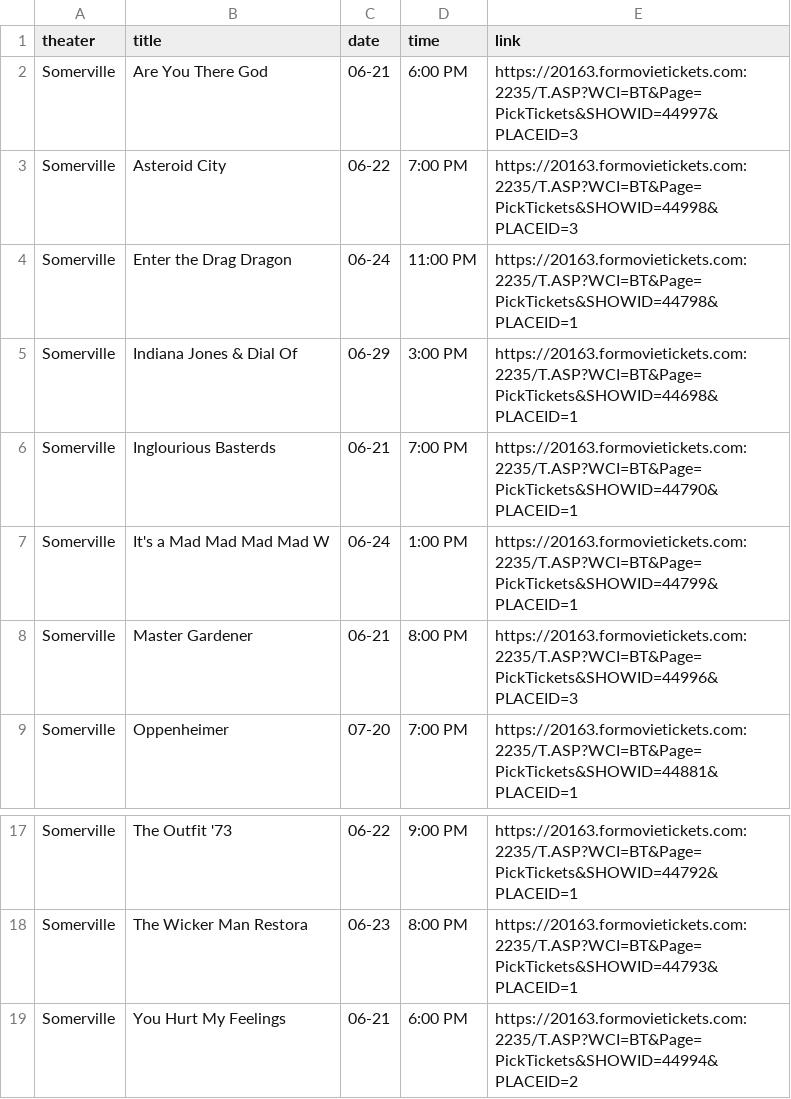
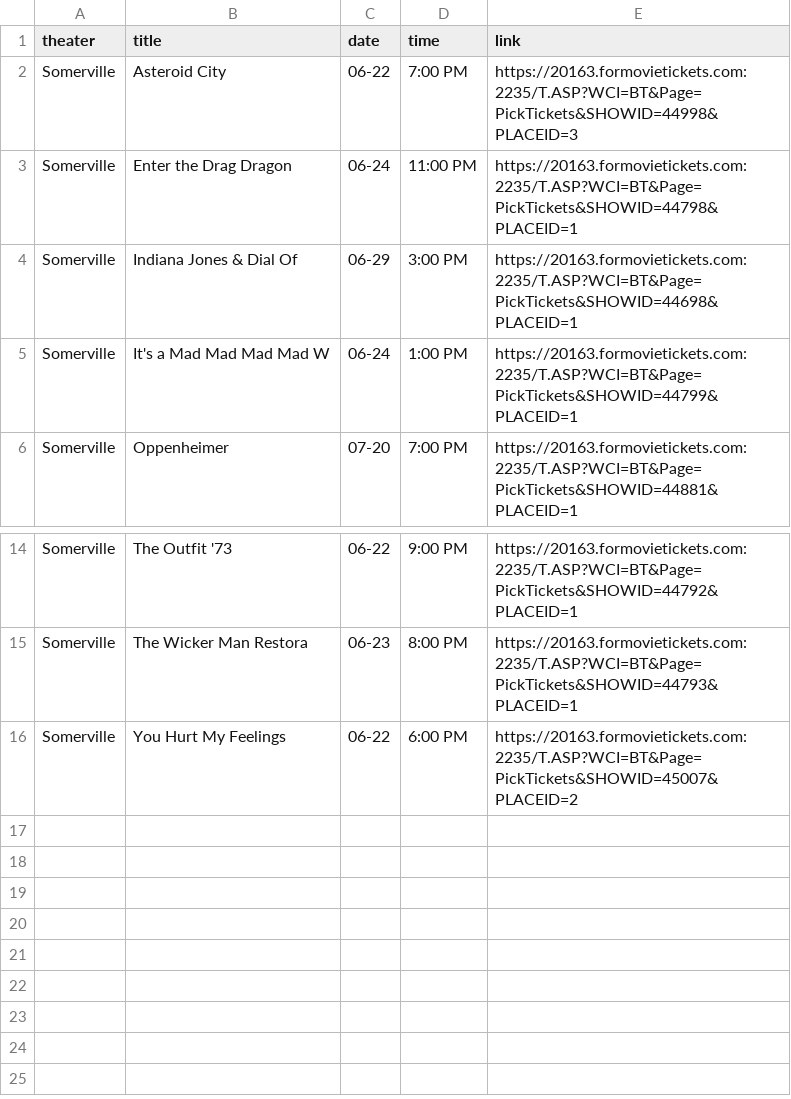
Before and after one commit to cgumb/movie_showtimes, a CSV file: data/somerville.csv, drawn as a sheet; only a part is shown, gaps mark what is left out.

```diff
--- a/data/somerville.csv
+++ b/data/somerville.csv
@@ -1,3 +1,2 @@
 theater,title,date,time,link
-Somerville,Are You There God,06-21,6:00 PM,https://20163.formovietickets.com:2235/T.ASP?WCI=BT&Page=PickTickets&SHOWID=44997&PLACEID=3
 Somerville,Asteroid City,06-22,7:00 PM,https://20163.formovietickets.com:2235/T.ASP?WCI=BT&Page=PickTickets&SHOWID=44998&PLACEID=3
@@ -5,5 +4,3 @@ Somerville,Enter the Drag Dragon,06-24,11:00 PM,https://20163.formovietickets.co
 Somerville,Indiana Jones & Dial Of,06-29,3:00 PM,https://20163.formovietickets.com:2235/T.ASP?WCI=BT&Page=PickTickets&SHOWID=44698&PLACEID=1
-Somerville,Inglourious Basterds,06-21,7:00 PM,https://20163.formovietickets.com:2235/T.ASP?WCI=BT&Page=PickTickets&SHOWID=44790&PLACEID=1
 Somerville,It's a Mad Mad Mad Mad W,06-24,1:00 PM,https://20163.formovietickets.com:2235/T.ASP?WCI=BT&Page=PickTickets&SHOWID=44799&PLACEID=1
-Somerville,Master Gardener,06-21,8:00 PM,https://20163.formovietickets.com:2235/T.ASP?WCI=BT&Page=PickTickets&SHOWID=44996&PLACEID=3
 Somerville,Oppenheimer,07-20,7:00 PM,https://20163.formovietickets.com:2235/T.ASP?WCI=BT&Page=PickTickets&SHOWID=44881&PLACEID=1
@@ -18,2 +15,2 @@ Somerville,The Outfit '73,06-22,9:00 PM,https://20163.formovietickets.com:2235/T
 Somerville,The Wicker Man  Restora,06-23,8:00 PM,https://20163.formovietickets.com:2235/T.ASP?WCI=BT&Page=PickTickets&SHOWID=44793&PLACEID=1
-Somerville,You Hurt My Feelings,06-21,6:00 PM,https://20163.formovietickets.com:2235/T.ASP?WCI=BT&Page=PickTickets&SHOWID=44994&PLACEID=2
+Somerville,You Hurt My Feelings,06-22,6:00 PM,https://20163.formovietickets.com:2235/T.ASP?WCI=BT&Page=PickTickets&SHOWID=45007&PLACEID=2
```
Also changed, not shown: data/coolidge.csv, data/rt.csv, 2 other files.
